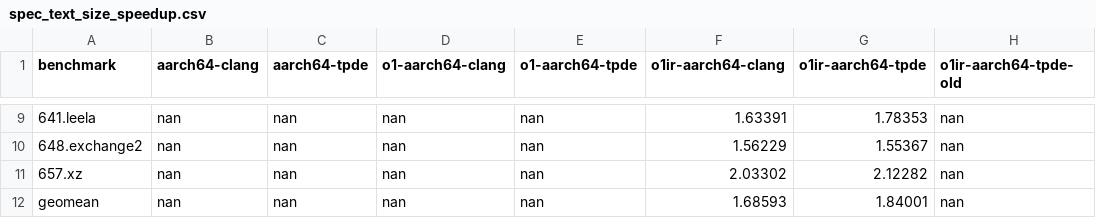
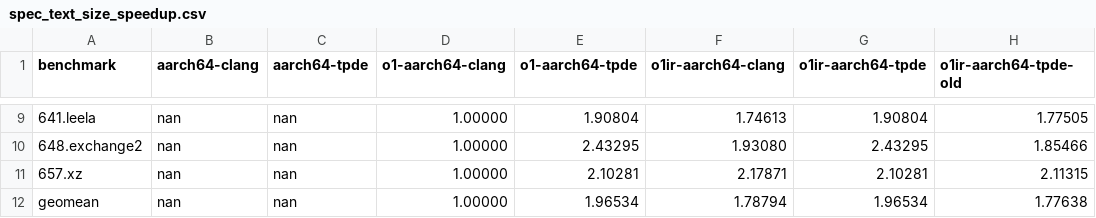
Before and after one commit to sallto/MasterArbeit, a CSV file: plots/output/spec_text_size_speedup.csv, drawn as a sheet; only a part is shown, gaps mark what is left out; the diff covers the shown part only; the diff names each change by its address in the sheet, - before the commit and + after, or states it on an @@ line.

```diff
--- a/plots/output/spec_text_size_speedup.csv
+++ b/plots/output/spec_text_size_speedup.csv
-D9:D12 (o1-aarch64-clang): nan
+D9:D12 (o1-aarch64-clang): 1.00000
-E9 (o1-aarch64-tpde): nan
+E9 (o1-aarch64-tpde): 1.90804
-F9 (o1ir-aarch64-clang): 1.63391
+F9 (o1ir-aarch64-clang): 1.74613
-G9 (o1ir-aarch64-tpde): 1.78353
+G9 (o1ir-aarch64-tpde): 1.90804
-H9 (o1ir-aarch64-tpde-old): nan
+H9 (o1ir-aarch64-tpde-old): 1.77505
-E10 (o1-aarch64-tpde): nan
+E10 (o1-aarch64-tpde): 2.43295
-F10 (o1ir-aarch64-clang): 1.56229
+F10 (o1ir-aarch64-clang): 1.93080
-G10 (o1ir-aarch64-tpde): 1.55367
+G10 (o1ir-aarch64-tpde): 2.43295
-H10 (o1ir-aarch64-tpde-old): nan
+H10 (o1ir-aarch64-tpde-old): 1.85466
-E11 (o1-aarch64-tpde): nan
+E11 (o1-aarch64-tpde): 2.10281
-F11 (o1ir-aarch64-clang): 2.03302
+F11 (o1ir-aarch64-clang): 2.17871
-G11 (o1ir-aarch64-tpde): 2.12282
+G11 (o1ir-aarch64-tpde): 2.10281
-H11 (o1ir-aarch64-tpde-old): nan
+H11 (o1ir-aarch64-tpde-old): 2.11315
-E12 (o1-aarch64-tpde): nan
+E12 (o1-aarch64-tpde): 1.96534
-F12 (o1ir-aarch64-clang): 1.68593
+F12 (o1ir-aarch64-clang): 1.78794
-G12 (o1ir-aarch64-tpde): 1.84001
+G12 (o1ir-aarch64-tpde): 1.96534
-H12 (o1ir-aarch64-tpde-old): nan
+H12 (o1ir-aarch64-tpde-old): 1.77638
```
Also changed, not shown: 35 edited cells elsewhere in this file, plots/output/spec_compile_speedup.csv, plots/output/spec_runtime_speedup.csv, 20 other files.
